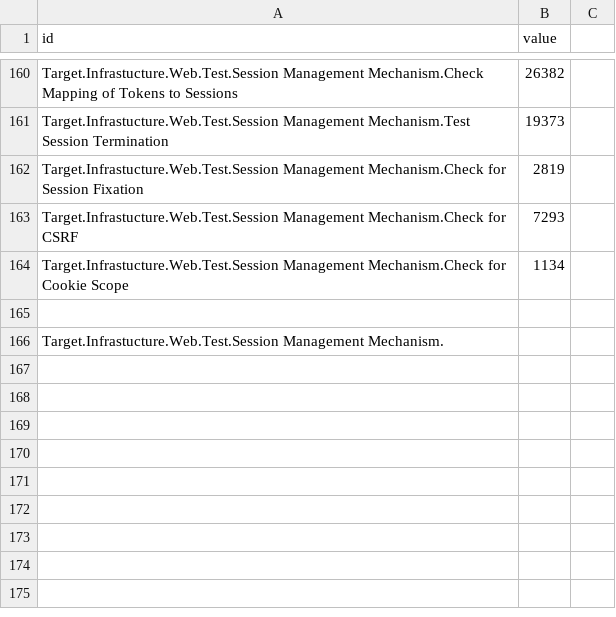
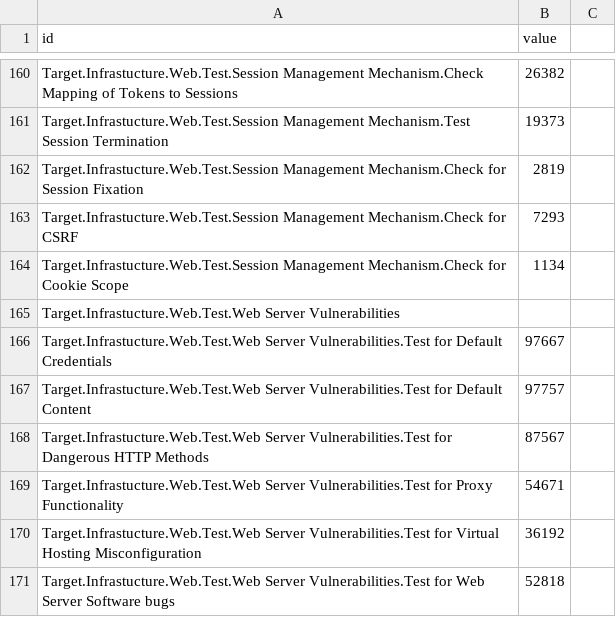
Before and after one commit to dynamicparallax/dynamicparallax.github.io, a CSV file: pages/flare.csv, drawn as a sheet; only a part is shown, gaps mark what is left out.

Commit message:
update

```diff
--- a/pages/flare.csv
+++ b/pages/flare.csv
@@ -164,3 +164,8 @@ Target.Infrastucture.Web.Test.Session Management Mechanism.Check for CSRF,7293
 Target.Infrastucture.Web.Test.Session Management Mechanism.Check for Cookie Scope,1134
-
-Target.Infrastucture.Web.Test.Session Management Mechanism.
+Target.Infrastucture.Web.Test.Web Server Vulnerabilities,
+Target.Infrastucture.Web.Test.Web Server Vulnerabilities.Test for Default Credentials,97667
+Target.Infrastucture.Web.Test.Web Server Vulnerabilities.Test for Default Content,97757
+Target.Infrastucture.Web.Test.Web Server Vulnerabilities.Test for Dangerous HTTP Methods,87567
+Target.Infrastucture.Web.Test.Web Server Vulnerabilities.Test for Proxy Functionality,54671
+Target.Infrastucture.Web.Test.Web Server Vulnerabilities.Test for Virtual Hosting Misconfiguration,36192
+Target.Infrastucture.Web.Test.Web Server Vulnerabilities.Test for Web Server Software bugs,52818
```
